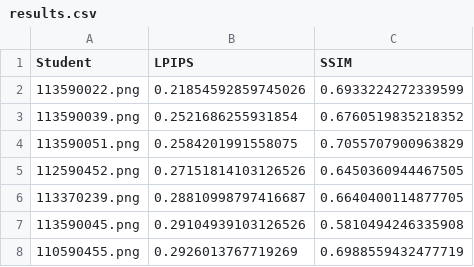
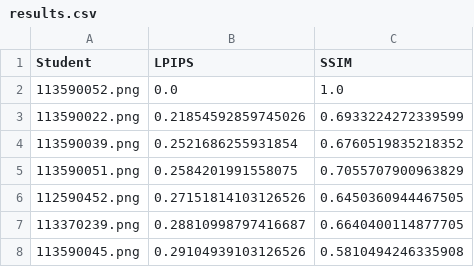
Before and after one commit to Build428/ai2026s, a CSV file: hw04/results.csv, drawn as a sheet; only a part is shown; the shorter side is filled out with more unchanged rows; the diff names each change by its address in the sheet, - before the commit and + after, or states it on an @@ line.

Commit message:
Add files via upload

```diff
--- a/hw04/results.csv
+++ b/hw04/results.csv
+row 2: 113590052.png | 0.0 | 1.0
```
